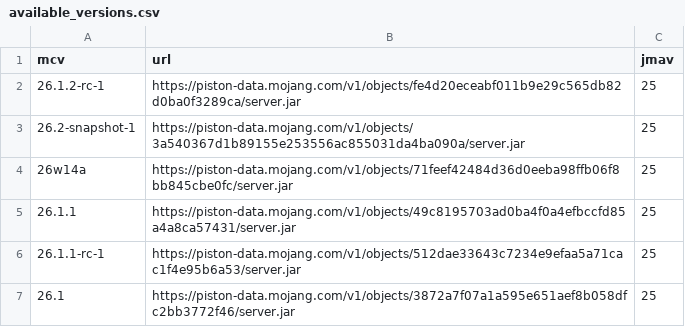
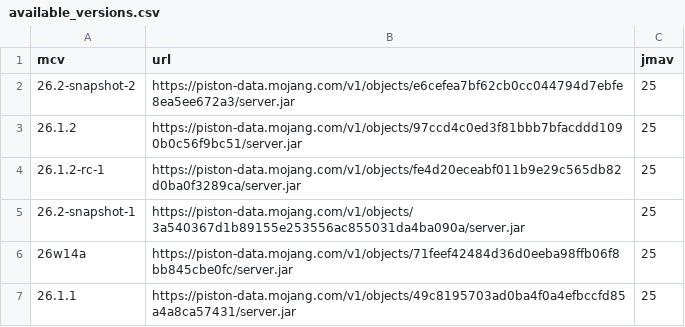
Before and after one commit to df78mods/mc-java-vanilla-server-docker, a CSV file: available_versions.csv, drawn as a sheet; only a part is shown; the shorter side is filled out with more unchanged rows.

```diff
--- a/available_versions.csv
+++ b/available_versions.csv
@@ -1,2 +1,4 @@
 mcv|url|jmav
+26.2-snapshot-2|https://piston-data.mojang.com/v1/objects/e6cefea7bf62cb0cc044794d7ebfe8ea5ee672a3/server.jar|25
+26.1.2|https://piston-data.mojang.com/v1/objects/97ccd4c0ed3f81bbb7bfacddd1090b0c56f9bc51/server.jar|25
 26.1.2-rc-1|https://piston-data.mojang.com/v1/objects/fe4d20eceabf011b9e29c565db82d0ba0f3289ca/server.jar|25
```
